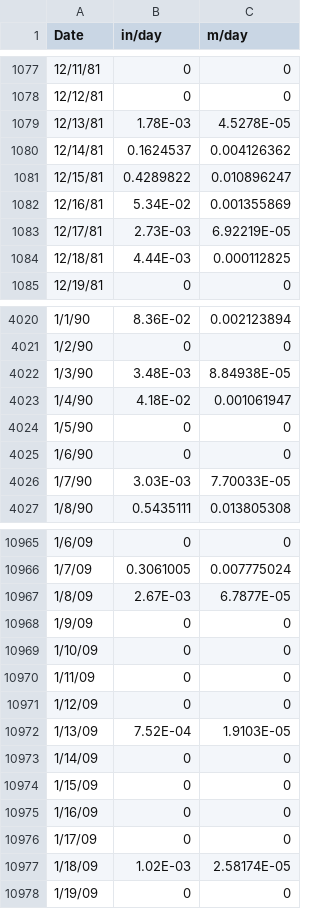
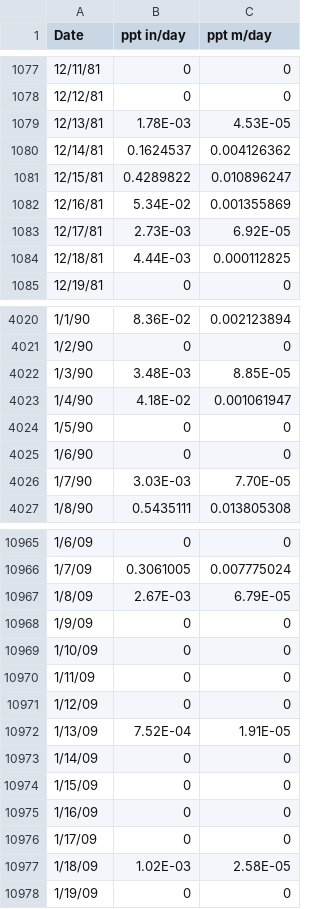
Before and after one commit to jdhughes-usgs/simple_soil, a CSV file: notebooks/data/hru_1_rain.csv, drawn as a sheet; only a part is shown, gaps mark what is left out; the diff covers the shown part only.

```diff
--- a/notebooks/data/hru_1_rain.csv
+++ b/notebooks/data/hru_1_rain.csv
@@ -1 +1 @@
-Date,in/day,m/day
+Date,ppt in/day,ppt m/day
@@ -1078,3 +1078,3 @@ Date,in/day,m/day
 12/12/81,0,0
-12/13/81,1.78E-03,4.5278E-05
+12/13/81,1.78E-03,4.53E-05
 12/14/81,0.1624537,0.004126362
@@ -1082,3 +1082,3 @@ Date,in/day,m/day
 12/16/81,5.34E-02,0.001355869
-12/17/81,2.73E-03,6.92219E-05
+12/17/81,2.73E-03,6.92E-05
 12/18/81,4.44E-03,0.000112825
@@ -4021,3 +4021,3 @@ Date,in/day,m/day
 1/2/90,0,0
-1/3/90,3.48E-03,8.84938E-05
+1/3/90,3.48E-03,8.85E-05
 1/4/90,4.18E-02,0.001061947
@@ -4025,3 +4025,3 @@ Date,in/day,m/day
 1/6/90,0,0
-1/7/90,3.03E-03,7.70033E-05
+1/7/90,3.03E-03,7.70E-05
 1/8/90,0.5435111,0.013805308
@@ -10966,3 +10966,3 @@ Date,in/day,m/day
 1/7/09,0.3061005,0.007775024
-1/8/09,2.67E-03,6.7877E-05
+1/8/09,2.67E-03,6.79E-05
 1/9/09,0,0
@@ -10971,3 +10971,3 @@ Date,in/day,m/day
 1/12/09,0,0
-1/13/09,7.52E-04,1.9103E-05
+1/13/09,7.52E-04,1.91E-05
 1/14/09,0,0
@@ -10976,3 +10976,3 @@ Date,in/day,m/day
 1/17/09,0,0
-1/18/09,1.02E-03,2.58174E-05
+1/18/09,1.02E-03,2.58E-05
 1/19/09,0,0
```
Also changed, not shown: 104 edited cells elsewhere in this file, 8 other files.
